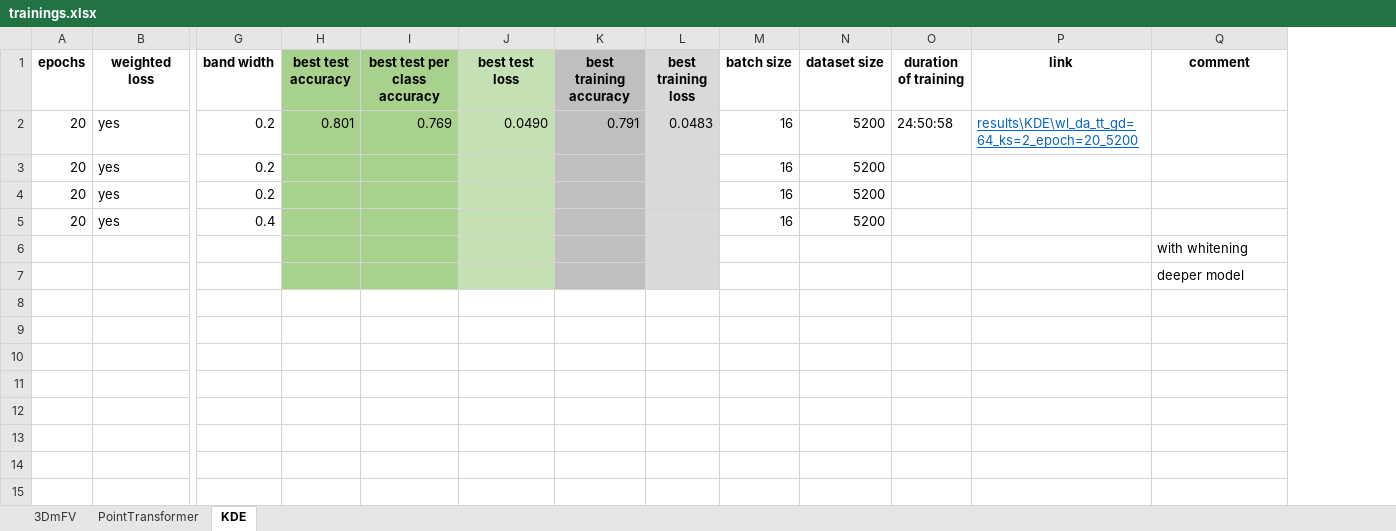
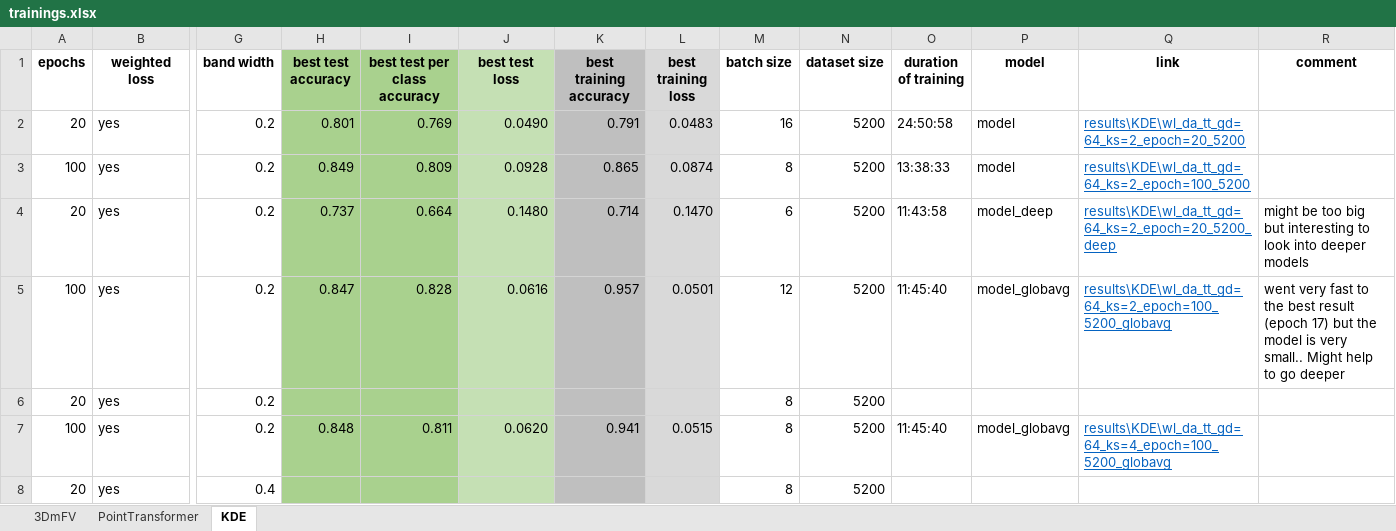
Before and after one commit to destoswa/IndividualProject, an Excel workbook: PROJECT/PointCould_Classification/trainings.xlsx, sheet KDE, drawn as a sheet; only a part is shown, gaps mark what is left out; values as stored, in another font and other column widths than the file's, no borders; conditional formats not drawn; removed rows and columns are numbered as before the commit, all else as after; rows hold the shown columns only; the diff names each change by its address in the sheet, - before the commit and + after, or states it on an @@ line.

Commit message:
globavg + test with kernel size = 4

```diff
--- a/PROJECT/PointCould_Classification/trainings.xlsx (sheet KDE)
+++ b/PROJECT/PointCould_Classification/trainings.xlsx (sheet KDE)
+column P (model), row 2: model
+row 3: 100 | yes | 0.2 | 0.849 | 0.809 | 0.0928 | 0.865 | 0.0874 | 8 | 5200 | 13:38:33 | model | results\KDE\wl_da_tt_gd=64_ks=2_epoch=100_5200
+row 4: 20 | yes | 0.2 | 0.737 | 0.664 | 0.1480 | 0.714 | 0.1470 | 6 | 5200 | 11:43:58 | model_deep | results\KDE\wl_da_tt_gd=64_ks=2_epoch=20_5200_deep | might be too big but interesting to look into deeper models
+row 5: 100 | yes | 0.2 | 0.847 | 0.828 | 0.0616 | 0.957 | 0.0501 | 12 | 5200 | 11:45:40 | model_globavg | results\KDE\wl_da_tt_gd=64_ks=2_epoch=100_5200_globavg | went very fast to the best result (epoch 17) but the model is very small.. Might help to go deeper
-M6 (batch size): 16
+M6 (batch size): 8
-row 4: 20 | yes | 0.2 |  |  |  |  |  | 16 | 5200
+row 7: 100 | yes | 0.2 | 0.848 | 0.811 | 0.0620 | 0.941 | 0.0515 | 8 | 5200 | 11:45:40 | model_globavg | results\KDE\wl_da_tt_gd=64_ks=4_epoch=100_5200_globavg
-M8 (batch size): 16
+M8 (batch size): 8
-row 6:  |  |  |  |  |  |  |  |  |  |  |  | with whitening
-row 7:  |  |  |  |  |  |  |  |  |  |  |  | deeper model
```
Also changed, not shown: 28 other files.
